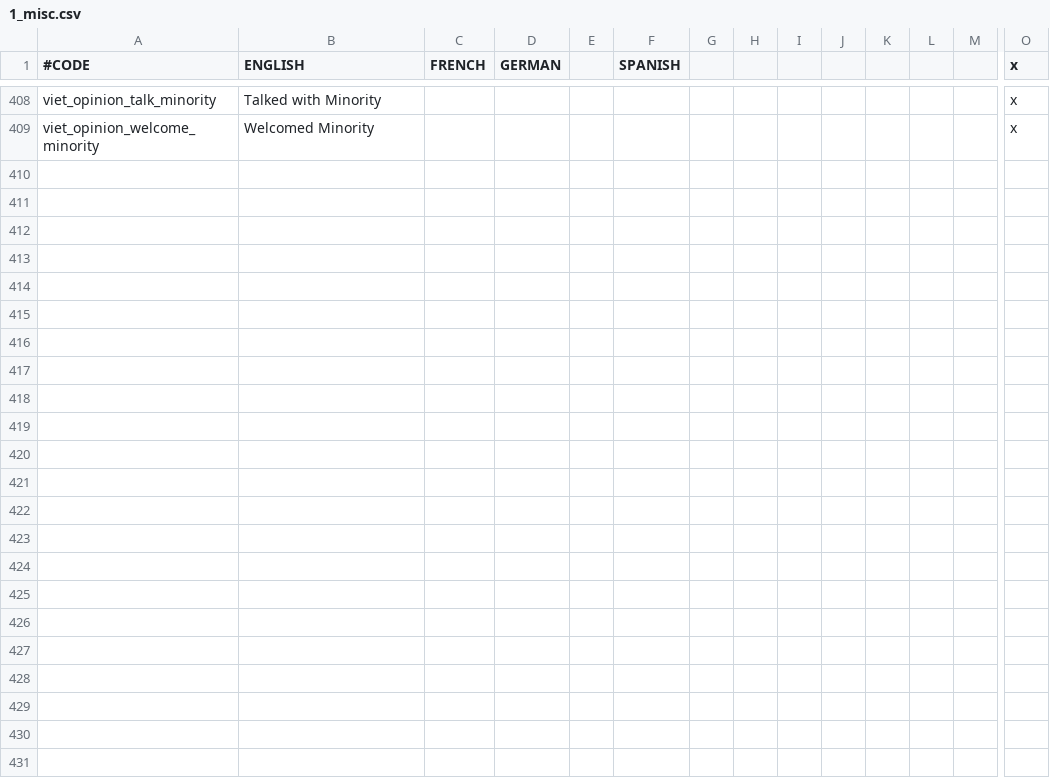
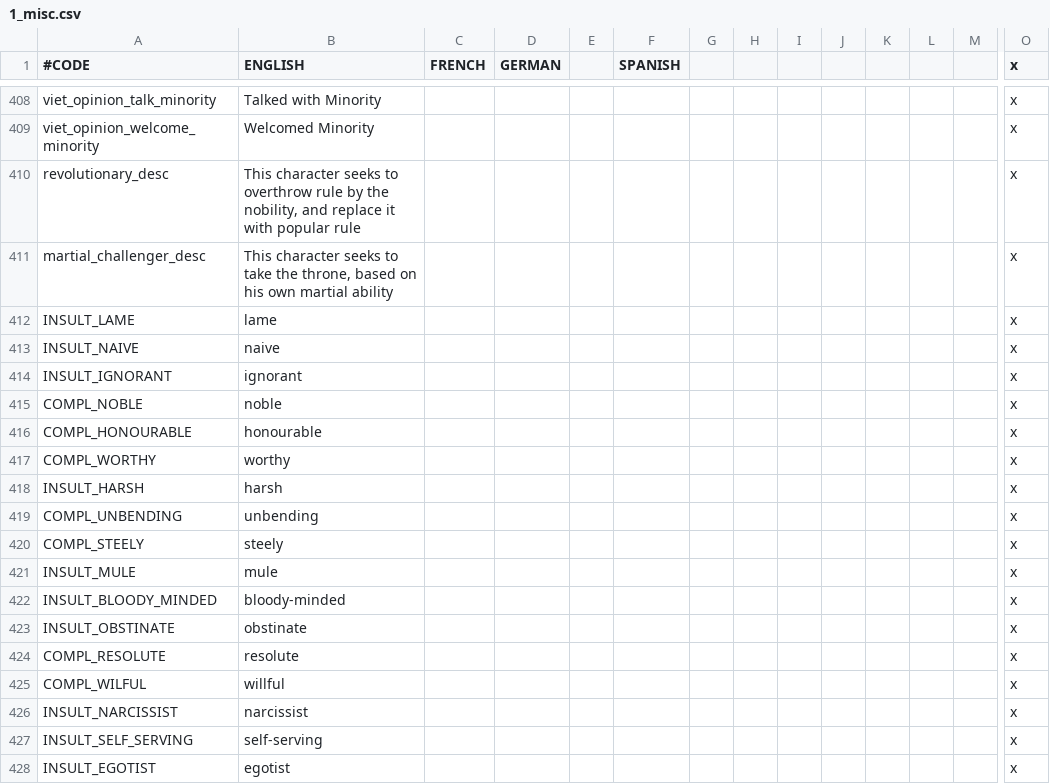
Before and after one commit to Numahr/lux-invicta-repository, a CSV file: localisation/1_misc.csv, drawn as a sheet; only a part is shown, gaps mark what is left out; rows hold the shown columns only; the diff covers the shown part only; the diff names each change by its address in the sheet, - before the commit and + after, or states it on an @@ line.

```diff
--- a/localisation/1_misc.csv
+++ b/localisation/1_misc.csv
+row 410: revolutionary_desc | This character seeks to overthrow rule by the nobility, and replace it with popular rule |  |  |  |  |  |  |  |  |  |  |  | x
+row 411: martial_challenger_desc | This character seeks to take the throne, based on his own martial ability |  |  |  |  |  |  |  |  |  |  |  | x
+row 412: INSULT_LAME | lame |  |  |  |  |  |  |  |  |  |  |  | x
+row 413: INSULT_NAIVE | naive |  |  |  |  |  |  |  |  |  |  |  | x
+row 414: INSULT_IGNORANT | ignorant |  |  |  |  |  |  |  |  |  |  |  | x
+row 415: COMPL_NOBLE | noble |  |  |  |  |  |  |  |  |  |  |  | x
+row 416: COMPL_HONOURABLE | honourable |  |  |  |  |  |  |  |  |  |  |  | x
+row 417: COMPL_WORTHY | worthy |  |  |  |  |  |  |  |  |  |  |  | x
+row 418: INSULT_HARSH | harsh |  |  |  |  |  |  |  |  |  |  |  | x
+row 419: COMPL_UNBENDING | unbending |  |  |  |  |  |  |  |  |  |  |  | x
+row 420: COMPL_STEELY | steely |  |  |  |  |  |  |  |  |  |  |  | x
+row 421: INSULT_MULE | mule |  |  |  |  |  |  |  |  |  |  |  | x
+row 422: INSULT_BLOODY_MINDED | bloody-minded |  |  |  |  |  |  |  |  |  |  |  | x
+row 423: INSULT_OBSTINATE | obstinate |  |  |  |  |  |  |  |  |  |  |  | x
+row 424: COMPL_RESOLUTE | resolute |  |  |  |  |  |  |  |  |  |  |  | x
+row 425: COMPL_WILFUL | willful |  |  |  |  |  |  |  |  |  |  |  | x
+row 426: INSULT_NARCISSIST | narcissist |  |  |  |  |  |  |  |  |  |  |  | x
+row 427: INSULT_SELF_SERVING | self-serving |  |  |  |  |  |  |  |  |  |  |  | x
+row 428: INSULT_EGOTIST | egotist |  |  |  |  |  |  |  |  |  |  |  | x
```
Also changed, not shown: 11 added rows elsewhere in this file, localisation/1_religion.csv, localisation/Zzz_want_to_be_sure_im_the_last_file_the_bloody_thing_reads_exclamationmark.csv, 10 other files.
